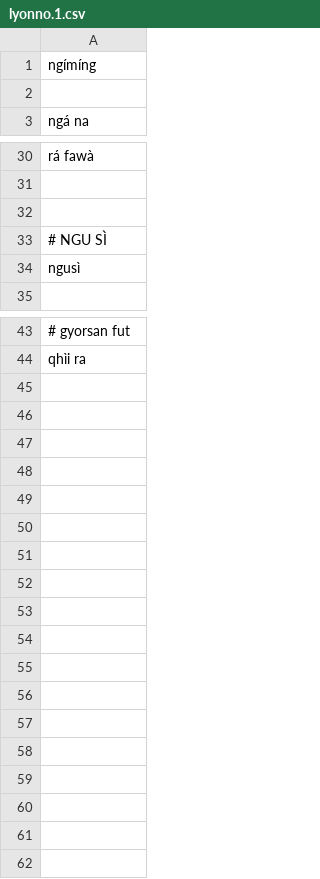
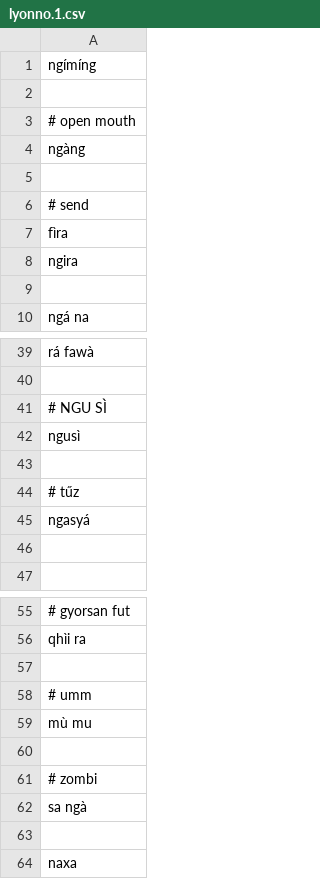
Before and after one commit to MauPalantir/syiao-etym, a CSV file: lyonno.1.csv, drawn as a sheet; only a part is shown, gaps mark what is left out; removed rows and columns are numbered as before the commit, all else as after; the diff covers the shown part only; the diff names each change by its address in the sheet, - before the commit and + after, or states it on an @@ line.

```diff
--- a/lyonno.1.csv
+++ b/lyonno.1.csv
+row 3: # open mouth
+row 4: ngàng
+row 5: (empty)
+row 6: # send
+row 7: fìra
+row 8: ngira
+row 9: (empty)
-row 32: (empty)
+row 43: (empty)
+row 44: # tűz
+row 45: ngasyá
+row 46: (empty)
+row 57: (empty)
+row 58: # umm
+row 59: mù mu
+row 60: (empty)
+row 61: # zombi
+row 62: sa ngà
+row 63: (empty)
+row 64: naxa
```
Also changed, not shown: 2 added rows elsewhere in this file, lyonno.2.csv, 10 other files.
